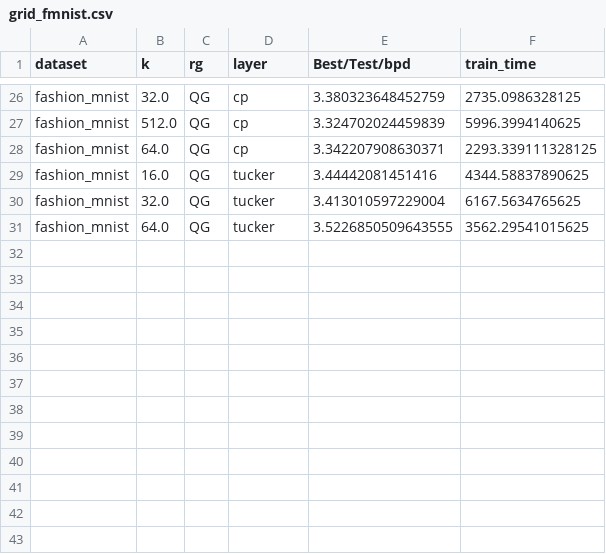
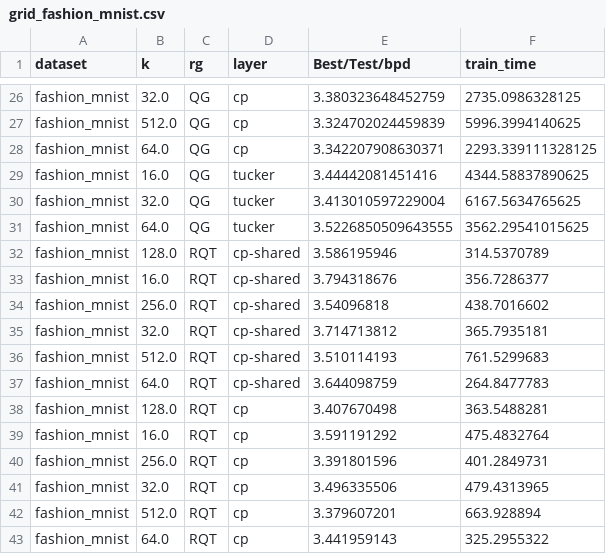
Before and after one commit to april-tools/uni-circ-le, a CSV file: results/grid_fashion_mnist.csv (was results/grid_fmnist.csv), drawn as a sheet; only a part is shown, gaps mark what is left out; the diff covers the shown part only; the diff names each change by its address in the sheet, - before the commit and + after, or states it on an @@ line.

Commit message:
Updated results on MNIST and FMNIST

```diff
--- a/results/grid_fmnist.csv
+++ b/results/grid_fashion_mnist.csv
+row 32: fashion_mnist | 128.0 | RQT | cp-shared | 3.586195946 | 314.5370789
+row 33: fashion_mnist | 16.0 | RQT | cp-shared | 3.794318676 | 356.7286377
+row 34: fashion_mnist | 256.0 | RQT | cp-shared | 3.54096818 | 438.7016602
+row 35: fashion_mnist | 32.0 | RQT | cp-shared | 3.714713812 | 365.7935181
+row 36: fashion_mnist | 512.0 | RQT | cp-shared | 3.510114193 | 761.5299683
+row 37: fashion_mnist | 64.0 | RQT | cp-shared | 3.644098759 | 264.8477783
+row 38: fashion_mnist | 128.0 | RQT | cp | 3.407670498 | 363.5488281
+row 39: fashion_mnist | 16.0 | RQT | cp | 3.591191292 | 475.4832764
+row 40: fashion_mnist | 256.0 | RQT | cp | 3.391801596 | 401.2849731
+row 41: fashion_mnist | 32.0 | RQT | cp | 3.496335506 | 479.4313965
+row 42: fashion_mnist | 512.0 | RQT | cp | 3.379607201 | 663.928894
+row 43: fashion_mnist | 64.0 | RQT | cp | 3.441959143 | 325.2955322
```
Also changed, not shown: 11 edited cells elsewhere in this file, results/grid_mnist.csv.
